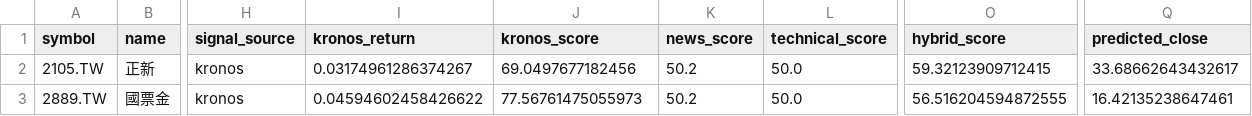
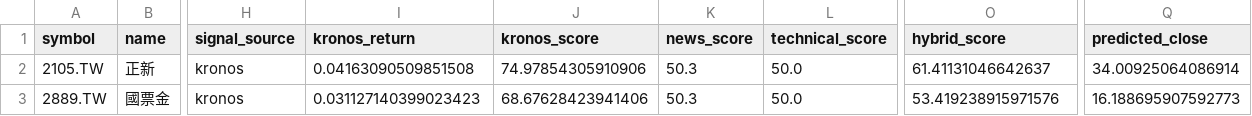
Before and after one commit to Rosana1517/Daily-Stock-Analysis, a CSV file: reports/tw_hybrid_2026-07-14.csv, drawn as a sheet; only a part is shown, gaps mark what is left out; the diff names each change by its address in the sheet, - before the commit and + after, or states it on an @@ line.

```diff
--- a/reports/tw_hybrid_2026-07-14.csv
+++ b/reports/tw_hybrid_2026-07-14.csv
-I2 (kronos_return): 0.03174961286374267
+I2 (kronos_return): 0.04163090509851508
-J2 (kronos_score): 69.0497677182456
+J2 (kronos_score): 74.97854305910906
-K2:K3 (news_score): 50.2
+K2:K3 (news_score): 50.3
-O2 (hybrid_score): 59.32123909712415
+O2 (hybrid_score): 61.41131046642637
-Q2 (predicted_close): 33.68662643432617
+Q2 (predicted_close): 34.00925064086914
-I3 (kronos_return): 0.04594602458426622
+I3 (kronos_return): 0.031127140399023423
-J3 (kronos_score): 77.56761475055973
+J3 (kronos_score): 68.67628423941406
-O3 (hybrid_score): 56.516204594872555
+O3 (hybrid_score): 53.419238915971576
-Q3 (predicted_close): 16.42135238647461
+Q3 (predicted_close): 16.188695907592773
```
Also changed, not shown: 3 other files.
